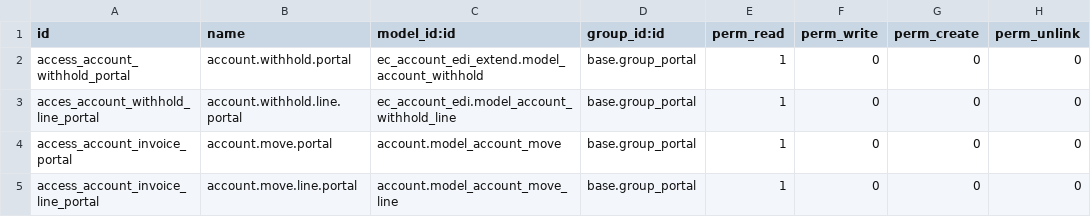
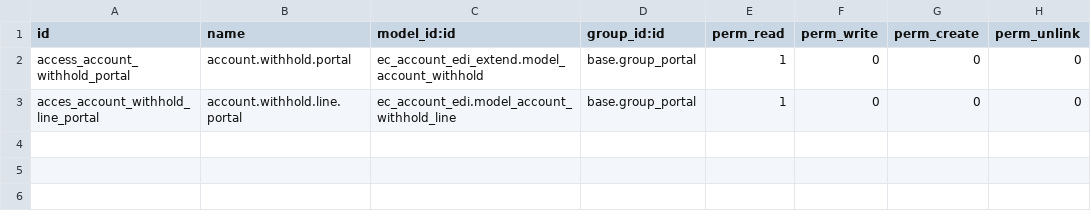
Before and after one commit to dioarcos-callphone/midrovo_developer, a CSV file: ec_account_edi_extend/security/ir.model.access.csv, drawn as a sheet; the diff names each change by its address in the sheet, - before the commit and + after, or states it on an @@ line.

Commit message:
fix-update: cambios en ir.model.access

```diff
--- a/ec_account_edi_extend/security/ir.model.access.csv
+++ b/ec_account_edi_extend/security/ir.model.access.csv
-row 4: access_account_invoice_portal | account.move.portal | account.model_account_move | base.group_portal | 1 | 0 | 0 | 0
-row 5: access_account_invoice_line_portal | account.move.line.portal | account.model_account_move_line | base.group_portal | 1 | 0 | 0 | 0
```
Also changed, not shown: 1 other file.
